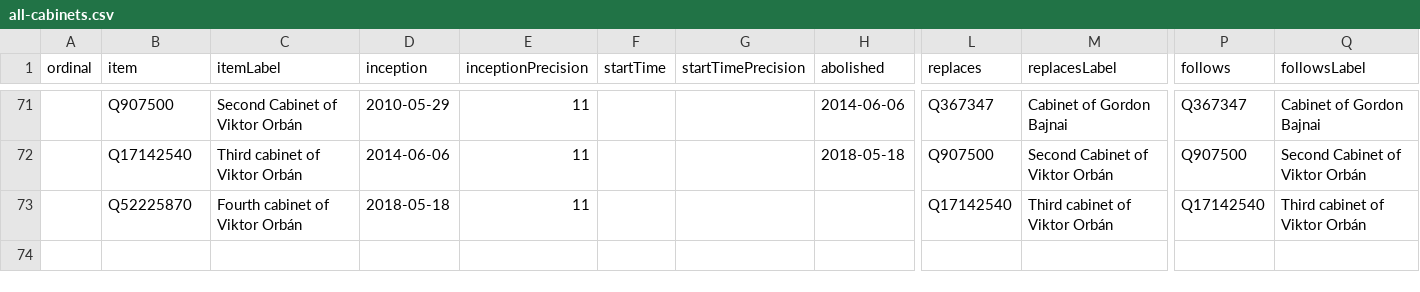
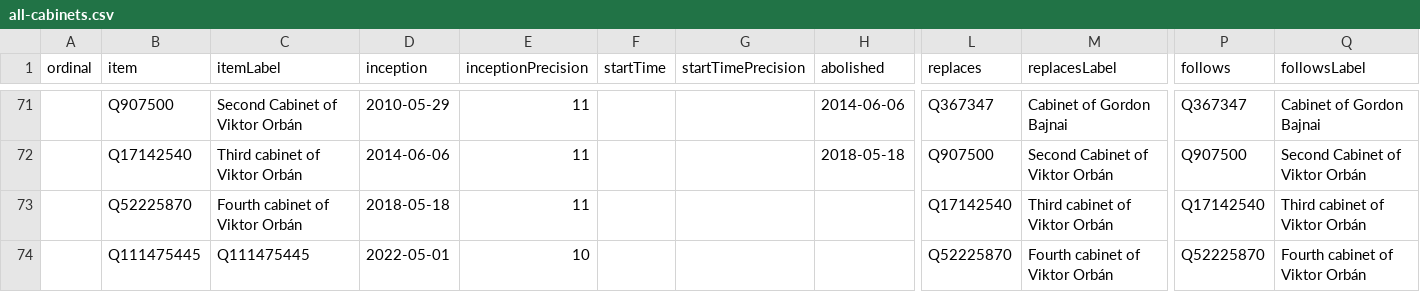
Before and after one commit to every-politician-scrapers/hungary-cabinet, a CSV file: wikidata/results/all-cabinets.csv, drawn as a sheet; only a part is shown, gaps mark what is left out; rows hold the shown columns only; the diff names each change by its address in the sheet, - before the commit and + after, or states it on an @@ line.

Commit message:
Run SPARQL queries

```diff
--- a/wikidata/results/all-cabinets.csv
+++ b/wikidata/results/all-cabinets.csv
+row 74:  | Q111475445 | Q111475445 | 2022-05-01 | 10 |  |  |  | Q52225870 | Fourth cabinet of Viktor Orbán | Q52225870 | Fourth cabinet of Viktor Orbán
```
